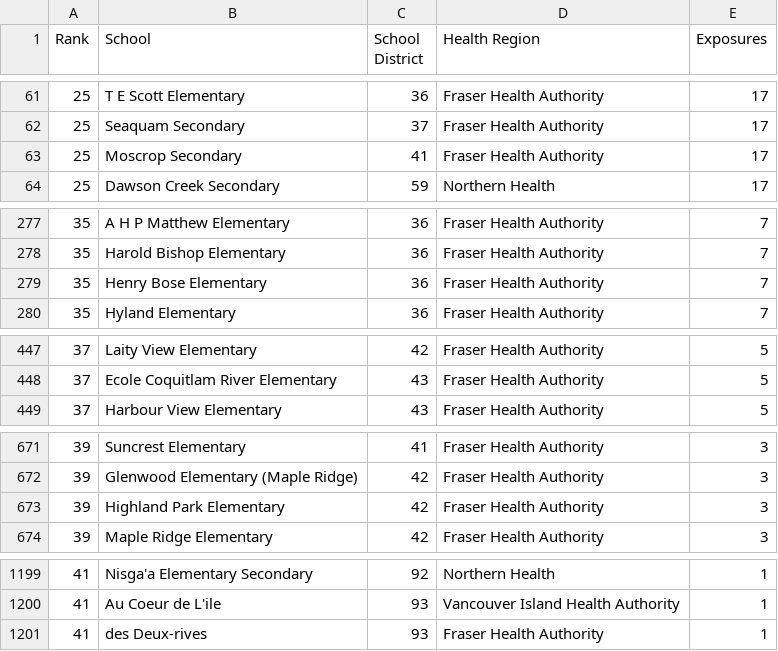
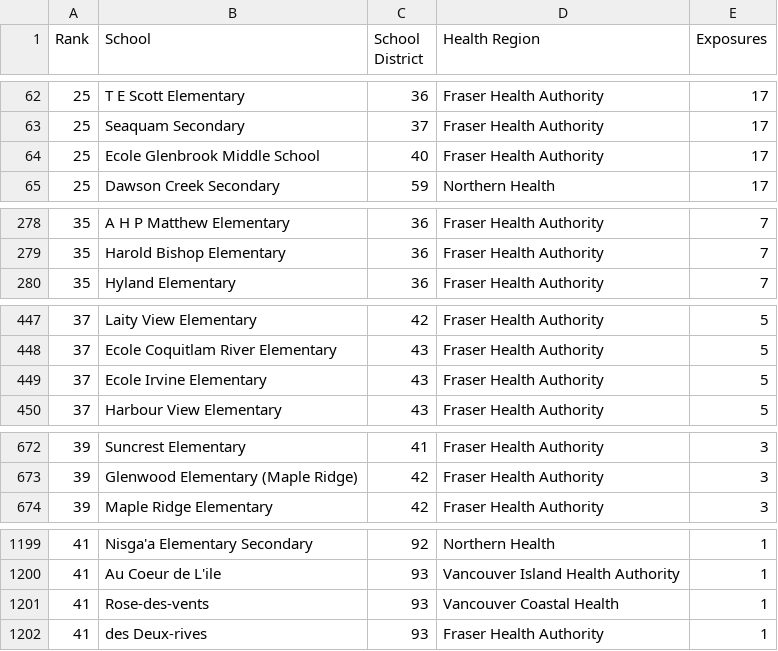
Before and after one commit to spod/bcschoolscoviddata, a CSV file: data/leaderboard.csv, drawn as a sheet; only a part is shown, gaps mark what is left out; the diff covers the shown part only.

```diff
--- a/data/leaderboard.csv
+++ b/data/leaderboard.csv
@@ -62,3 +63,3 @@ Rank,School,School District,Health Region,Exposures
 25,Seaquam Secondary,37,Fraser Health Authority,17
-25,Moscrop Secondary,41,Fraser Health Authority,17
+25,Ecole Glenbrook Middle School,40,Fraser Health Authority,17
 25,Dawson Creek Secondary,59,Northern Health,17
@@ -278,3 +279,2 @@ Rank,School,School District,Health Region,Exposures
 35,Harold Bishop Elementary,36,Fraser Health Authority,7
-35,Henry Bose Elementary,36,Fraser Health Authority,7
 35,Hyland Elementary,36,Fraser Health Authority,7
@@ -448,2 +448,3 @@ Rank,School,School District,Health Region,Exposures
 37,Ecole Coquitlam River Elementary,43,Fraser Health Authority,5
+37,Ecole Irvine Elementary,43,Fraser Health Authority,5
 37,Harbour View Elementary,43,Fraser Health Authority,5
@@ -672,3 +673,2 @@ Rank,School,School District,Health Region,Exposures
 39,Glenwood Elementary (Maple Ridge),42,Fraser Health Authority,3
-39,Highland Park Elementary,42,Fraser Health Authority,3
 39,Maple Ridge Elementary,42,Fraser Health Authority,3
@@ -1200,2 +1200,3 @@ Rank,School,School District,Health Region,Exposures
 41,Au Coeur de L'ile,93,Vancouver Island Health Authority,1
+41,Rose-des-vents,93,Vancouver Coastal Health,1
 41,des Deux-rives,93,Fraser Health Authority,1
```
Also changed, not shown: 8 added rows and 7 removed rows elsewhere in this file, data/bc_school_covid_events_raw_data.csv, data/raw_data.csv, 1 other file.
